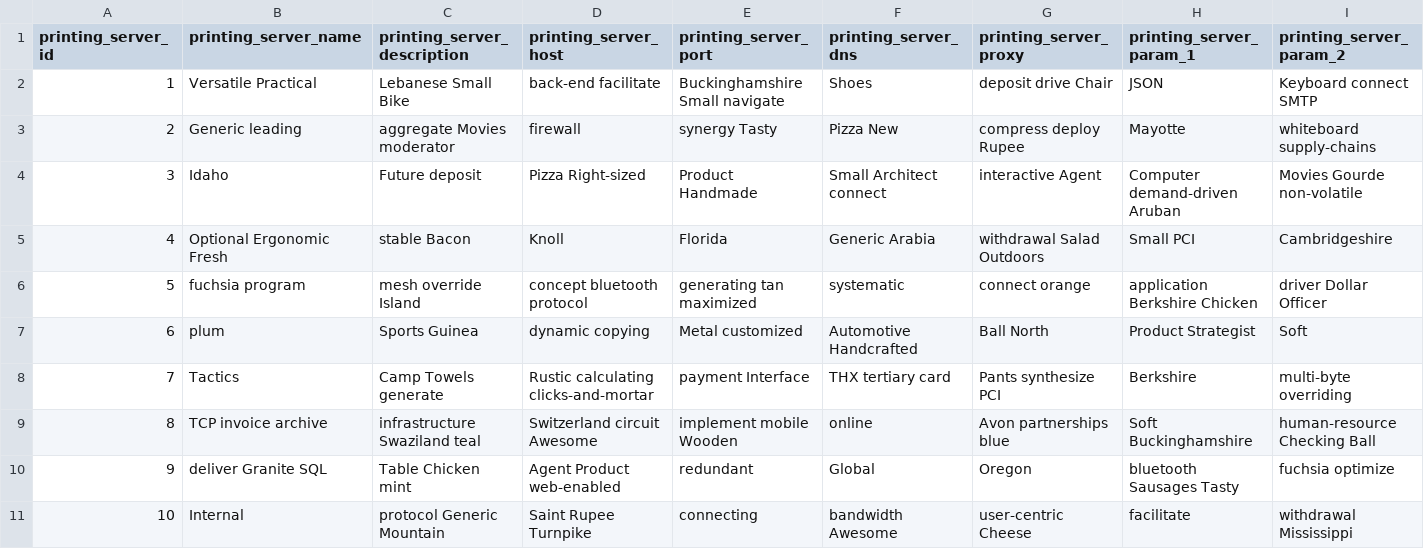
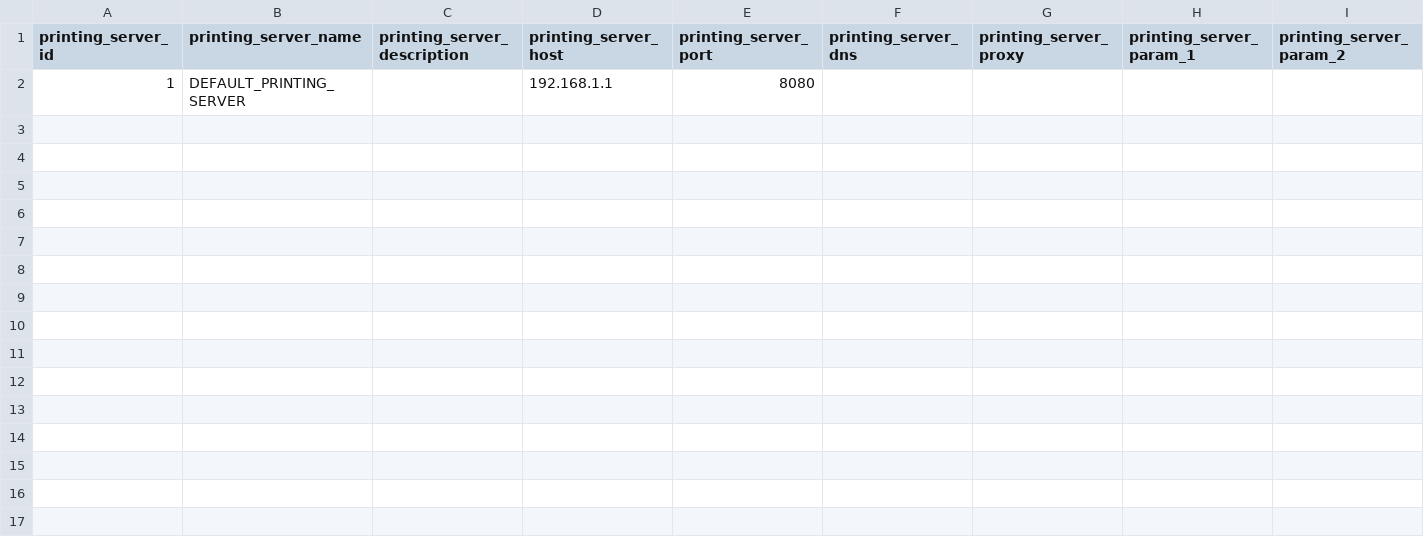
Before and after one commit to mounir-mohammed/sigmaEvents, a CSV file: src/main/resources/config/liquibase/fake-data/printing_server.csv, drawn as a sheet; only a part is shown; removed rows and columns are numbered as before the commit, all else as after; rows hold the shown columns only; the diff names each change by its address in the sheet, - before the commit and + after, or states it on an @@ line.

Commit message:
add initial Data

```diff
--- a/src/main/resources/config/liquibase/fake-data/printing_server.csv
+++ b/src/main/resources/config/liquibase/fake-data/printing_server.csv
-row 2: 1 | Versatile Practical | Lebanese Small Bike | back-end facilitate | Buckinghamshire Small navigate | Shoes | deposit drive Chair | JSON | Keyboard connect SMTP
-row 3: 2 | Generic leading | aggregate Movies moderator | firewall | synergy Tasty | Pizza New | compress deploy Rupee | Mayotte | whiteboard supply-chains
-row 4: 3 | Idaho | Future deposit | Pizza Right-sized | Product Handmade | Small Architect connect | interactive Agent | Computer demand-driven Aruban | Movies Gourde non-volatile
-row 5: 4 | Optional Ergonomic Fresh | stable Bacon | Knoll | Florida | Generic Arabia | withdrawal Salad Outdoors | Small PCI | Cambridgeshire
-row 6: 5 | fuchsia program | mesh override Island | concept bluetooth protocol | generating tan maximized | systematic | connect orange | application Berkshire Chicken | driver Dollar Officer
-row 7: 6 | plum | Sports Guinea | dynamic copying | Metal customized | Automotive Handcrafted | Ball North | Product Strategist | Soft
-row 8: 7 | Tactics | Camp Towels generate | Rustic calculating clicks-and-mortar | payment Interface | THX tertiary card | Pants synthesize PCI | Berkshire | multi-byte overriding
-row 9: 8 | TCP invoice archive | infrastructure Swaziland teal | Switzerland circuit Awesome | implement mobile Wooden | online | Avon partnerships blue | Soft Buckinghamshire | human-resource Checking Ball
-row 10: 9 | deliver Granite SQL | Table Chicken mint | Agent Product web-enabled | redundant | Global | Oregon | bluetooth Sausages Tasty | fuchsia optimize
-row 11: 10 | Internal | protocol Generic Mountain | Saint Rupee Turnpike | connecting | bandwidth Awesome | user-centric Cheese | facilitate | withdrawal Mississippi
+row 2: 1 | DEFAULT_PRINTING_SERVER |  | 192.168.1.1 | 8080
```
Also changed, not shown: src/main/resources/config/liquibase/fake-data/accreditation_type.csv, src/main/resources/config/liquibase/fake-data/check_accreditation_history.csv, 32 other files.
